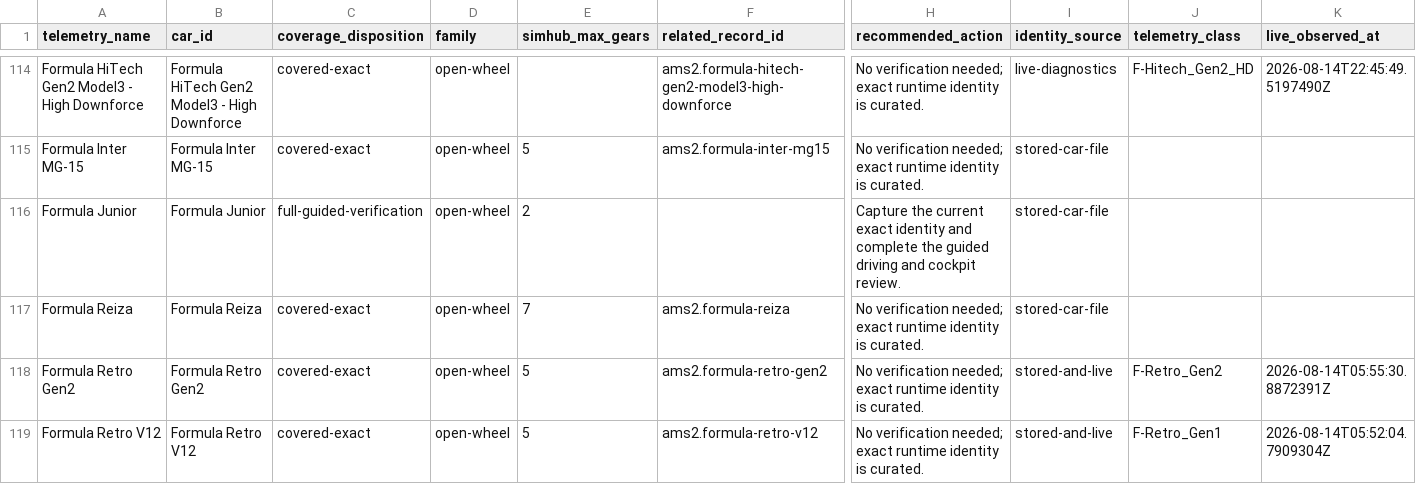
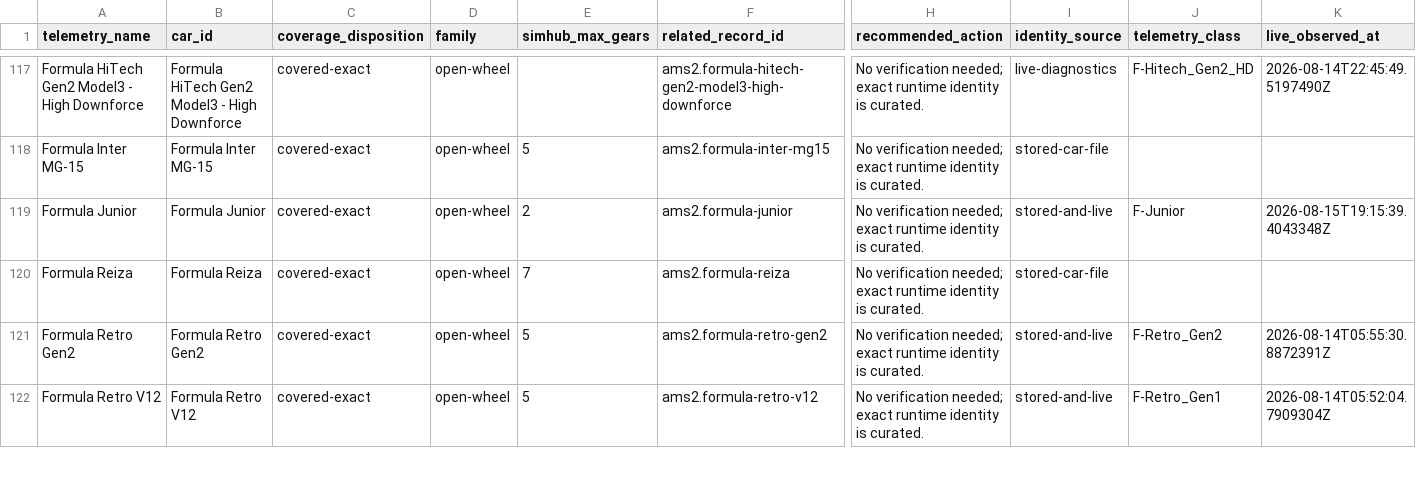
Before and after one commit to Milky28/as-driven, a CSV file: research/ams2-coverage-manifest.csv, drawn as a sheet; only a part is shown, gaps mark what is left out; addresses are those after the commit; the diff covers the shown part only; the diff names each change by its address in the sheet, - before the commit and + after, or states it on an @@ line.

```diff
--- a/research/ams2-coverage-manifest.csv
+++ b/research/ams2-coverage-manifest.csv
-C119 (coverage_disposition): full-guided-verification
+C119 (coverage_disposition): covered-exact
-F119 (related_record_id): (empty)
+F119 (related_record_id): ams2.formula-junior
-H119 (recommended_action): Capture the current exact identity and complete the guided driving and cockpit review.
+H119 (recommended_action): No verification needed; exact runtime identity is curated.
-I119 (identity_source): stored-car-file
+I119 (identity_source): stored-and-live
-J119 (telemetry_class): (empty)
+J119 (telemetry_class): F-Junior
-K119 (live_observed_at): (empty)
+K119 (live_observed_at): 2026-08-15T19:15:39.4043348Z
```
Also changed, not shown: 6 added rows and 12 edited cells elsewhere in this file, 33 other files.
